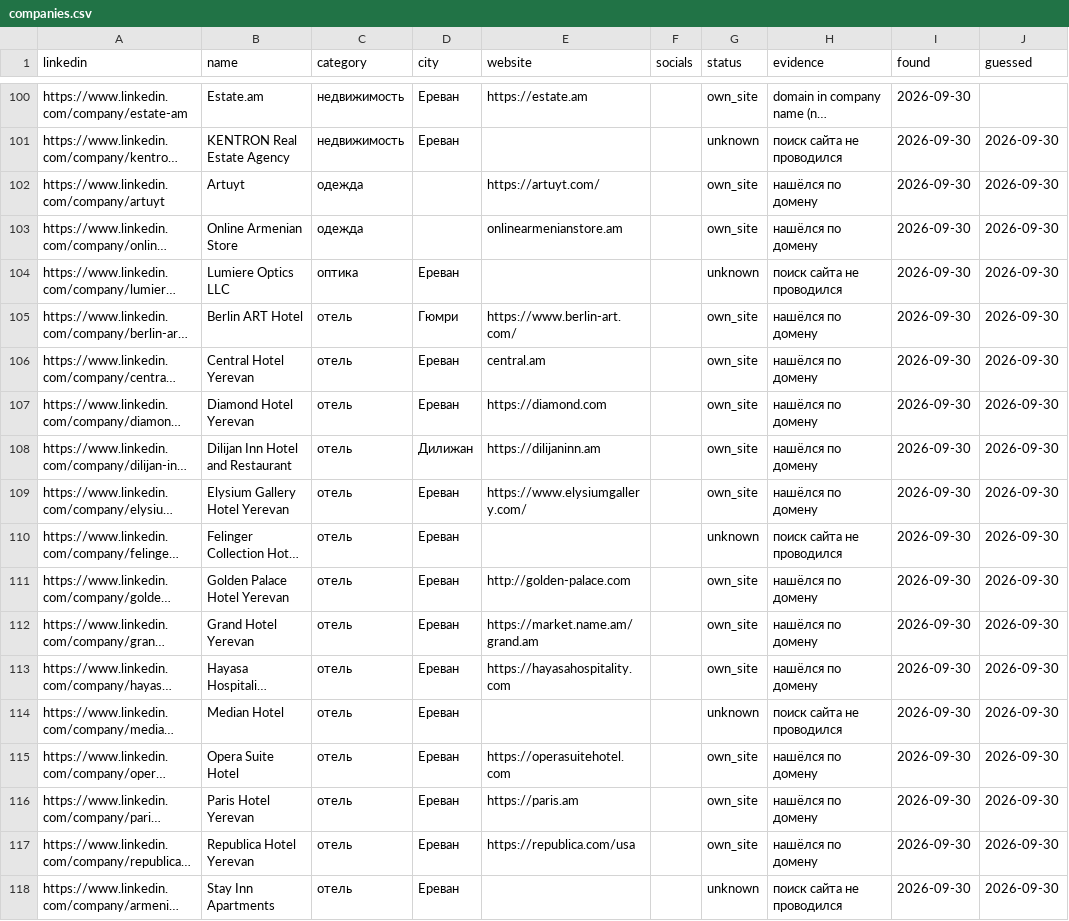
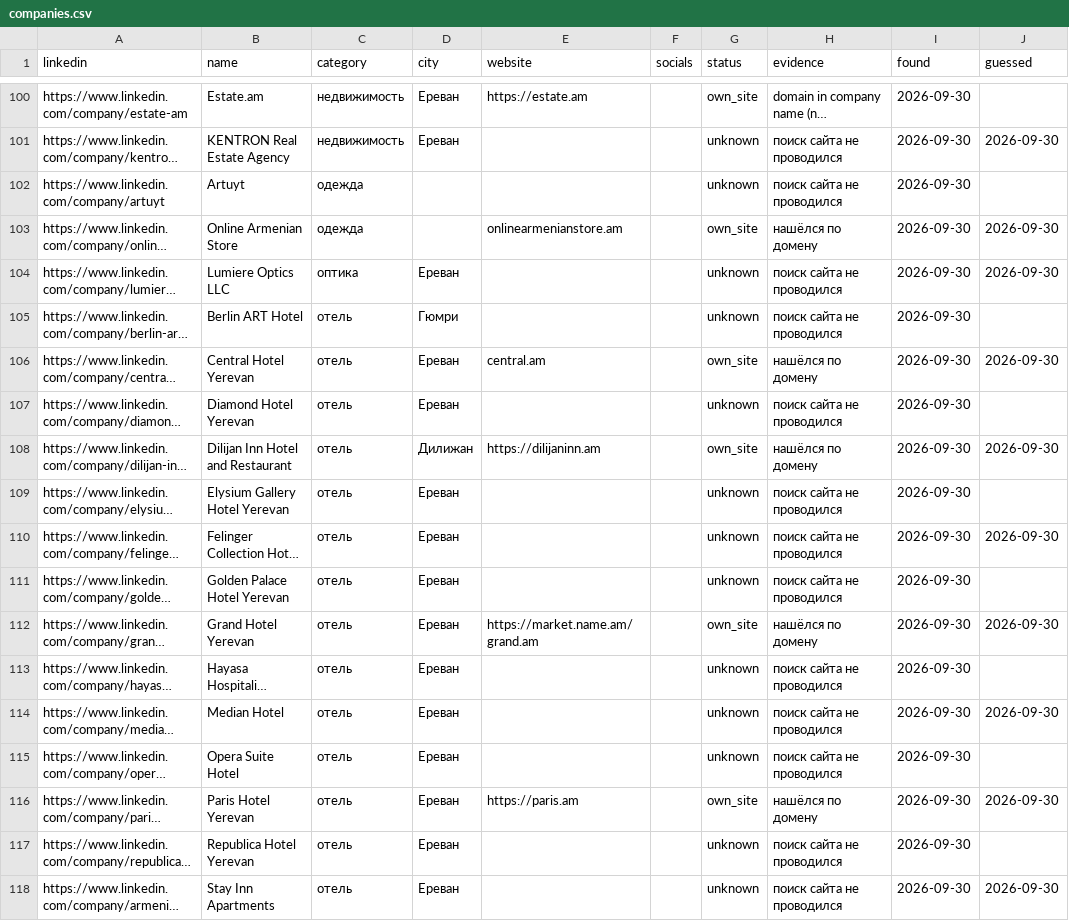
Before and after one commit to 790azat/prospecting, a CSV file: data/linkedin/companies.csv, drawn as a sheet; only a part is shown, gaps mark what is left out; long unchanged cells end in …; the diff covers the shown part only; the diff names each change by its address in the sheet, - before the commit and + after, or states it on an @@ line.

```diff
--- a/data/linkedin/companies.csv
+++ b/data/linkedin/companies.csv
-E102 (website): https://artuyt.com/
+E102 (website): (empty)
-G102 (status): own_site
+G102 (status): unknown
-H102 (evidence): нашёлся по домену
+H102 (evidence): поиск сайта не проводился
-J102 (guessed): 2026-09-30
+J102 (guessed): (empty)
-E105 (website): https://www.berlin-art.com/
+E105 (website): (empty)
-G105 (status): own_site
+G105 (status): unknown
-H105 (evidence): нашёлся по домену
+H105 (evidence): поиск сайта не проводился
-J105 (guessed): 2026-09-30
+J105 (guessed): (empty)
-E107 (website): https://diamond.com
+E107 (website): (empty)
-G107 (status): own_site
+G107 (status): unknown
-H107 (evidence): нашёлся по домену
+H107 (evidence): поиск сайта не проводился
-J107 (guessed): 2026-09-30
+J107 (guessed): (empty)
-E109 (website): https://www.elysiumgallery.com/
+E109 (website): (empty)
-G109 (status): own_site
+G109 (status): unknown
-H109 (evidence): нашёлся по домену
+H109 (evidence): поиск сайта не проводился
-J109 (guessed): 2026-09-30
+J109 (guessed): (empty)
-E111 (website): http://golden-palace.com
+E111 (website): (empty)
-G111 (status): own_site
+G111 (status): unknown
-H111 (evidence): нашёлся по домену
+H111 (evidence): поиск сайта не проводился
-J111 (guessed): 2026-09-30
+J111 (guessed): (empty)
-E113 (website): https://hayasahospitality.com
+E113 (website): (empty)
-G113 (status): own_site
+G113 (status): unknown
-H113 (evidence): нашёлся по домену
+H113 (evidence): поиск сайта не проводился
-J113 (guessed): 2026-09-30
+J113 (guessed): (empty)
-E115 (website): https://operasuitehotel.com
+E115 (website): (empty)
-G115 (status): own_site
+G115 (status): unknown
-H115 (evidence): нашёлся по домену
+H115 (evidence): поиск сайта не проводился
-J115 (guessed): 2026-09-30
+J115 (guessed): (empty)
-E117 (website): https://republica.com/usa
+E117 (website): (empty)
-G117 (status): own_site
+G117 (status): unknown
-H117 (evidence): нашёлся по домену
+H117 (evidence): поиск сайта не проводился
-J117 (guessed): 2026-09-30
+J117 (guessed): (empty)
```
Also changed, not shown: 168 edited cells elsewhere in this file, 1 other file.
